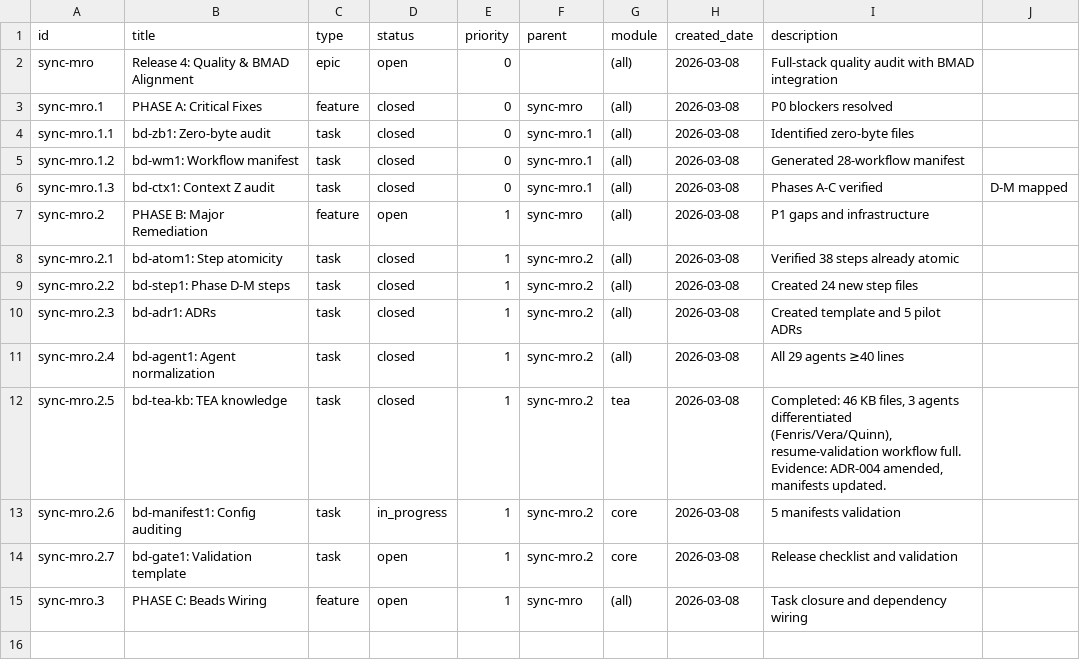
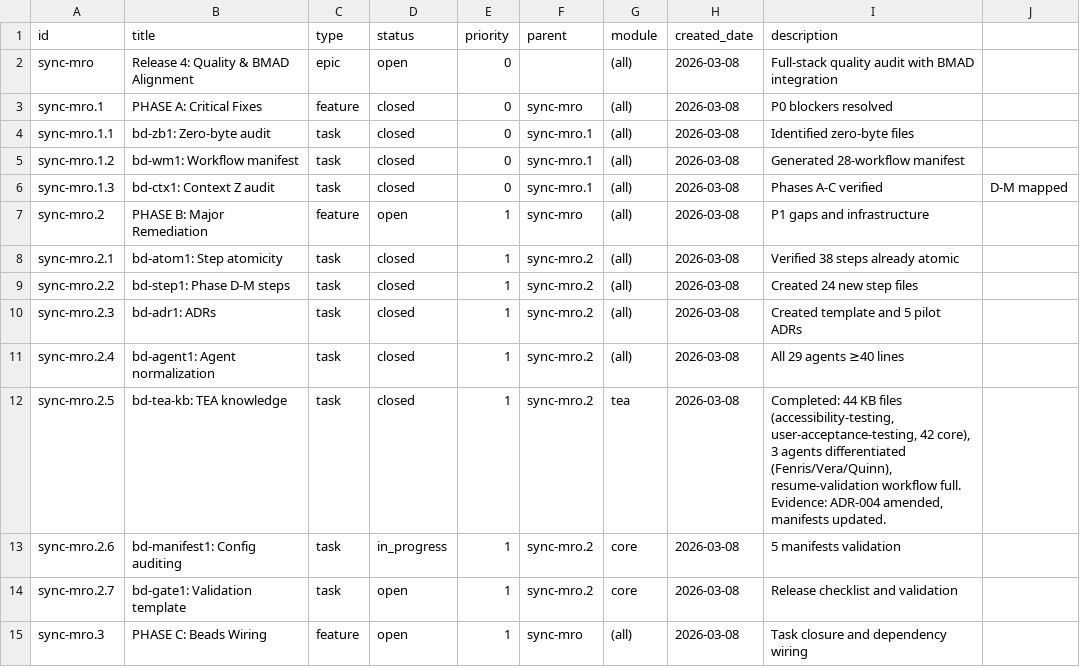
Before and after one commit to CivilEngineersCanAlsoCode/linkright_final, a CSV file: context/linkright/_lr/_config/task-manifest.csv, drawn as a sheet.

```diff
--- a/context/linkright/_lr/_config/task-manifest.csv
+++ b/context/linkright/_lr/_config/task-manifest.csv
@@ -11,3 +11,3 @@ sync-mro.2.3,bd-adr1: ADRs,task,closed,1,sync-mro.2,(all),2026-03-08,Created tem
 sync-mro.2.4,bd-agent1: Agent normalization,task,closed,1,sync-mro.2,(all),2026-03-08,All 29 agents ≥40 lines
-sync-mro.2.5,bd-tea-kb: TEA knowledge,task,closed,1,sync-mro.2,tea,2026-03-08,"Completed: 46 KB files, 3 agents differentiated (Fenris/Vera/Quinn), resume-validation workflow full. Evidence: ADR-004 amended, manifests updated."
+sync-mro.2.5,bd-tea-kb: TEA knowledge,task,closed,1,sync-mro.2,tea,2026-03-08,"Completed: 44 KB files (accessibility-testing, user-acceptance-testing, 42 core), 3 agents differentiated (Fenris/Vera/Quinn), resume-validation workflow full. Evidence: ADR-004 amended, manifests updated."
 sync-mro.2.6,bd-manifest1: Config auditing,task,in_progress,1,sync-mro.2,core,2026-03-08,5 manifests validation
```
Also changed, not shown: 1 other file.
